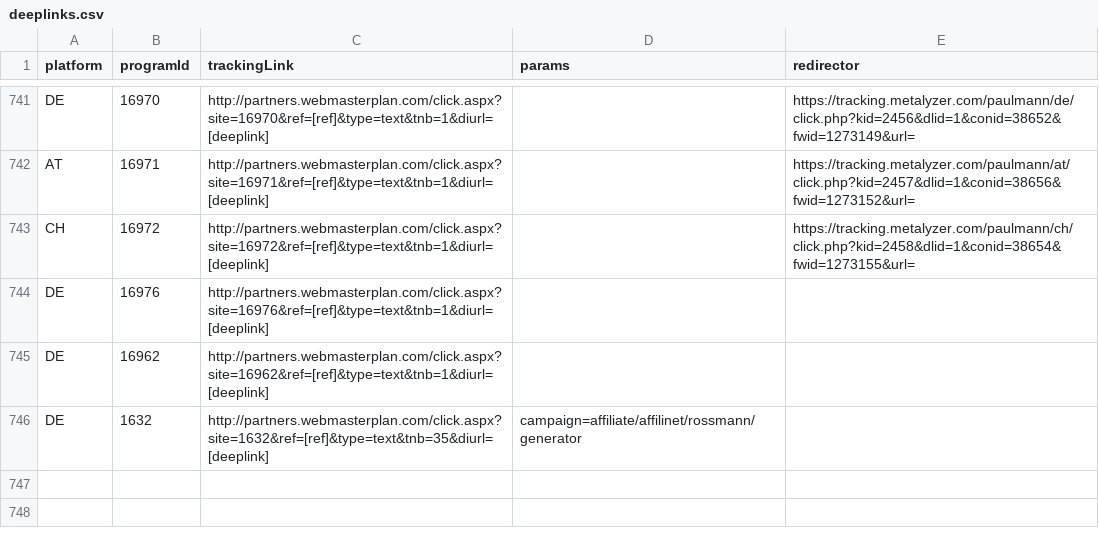
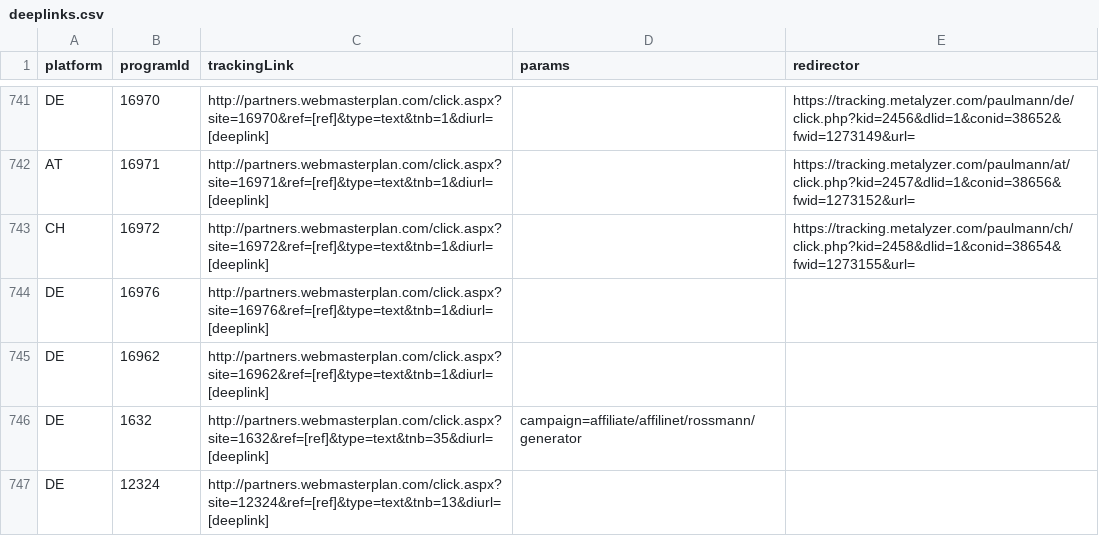
Before and after one commit to affilinet/browser-webextension-publisher, a CSV file: resources/deeplinks.csv, drawn as a sheet; only a part is shown, gaps mark what is left out; the diff names each change by its address in the sheet, - before the commit and + after, or states it on an @@ line.

Commit message:
update deeplinks CSV
neuer LinkGenerator, RN-Ticket 180208-000096

```diff
--- a/resources/deeplinks.csv
+++ b/resources/deeplinks.csv
+row 747: DE | 12324 | http://partners.webmasterplan.com/click.aspx?site=12324&ref=[ref]&type=text&tnb=13&diurl=[deeplink]
```
